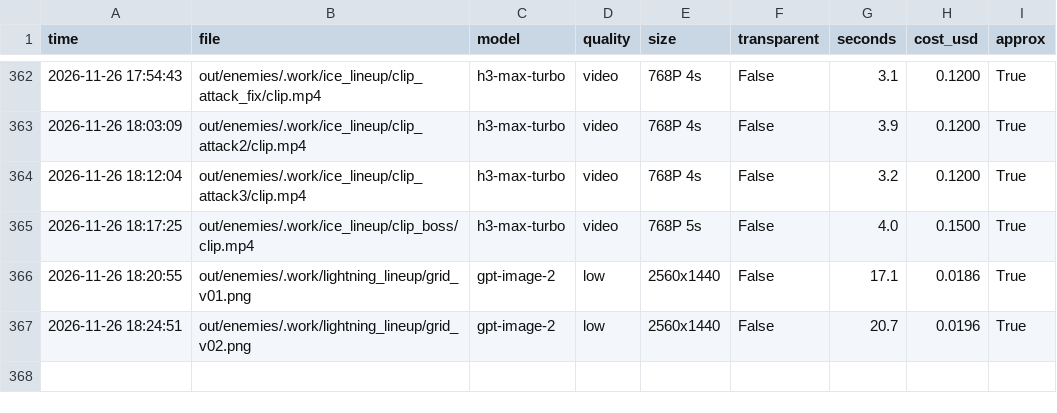
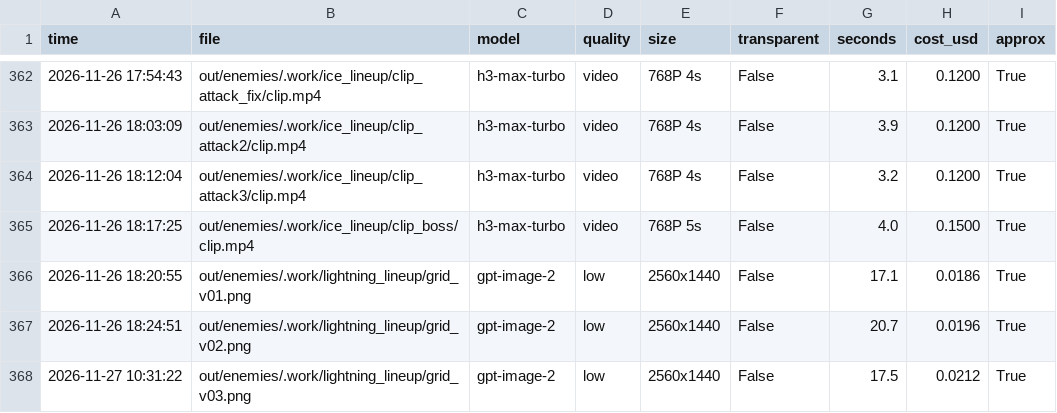
Before and after one commit to vinhtran6686/fal-lab, a CSV file: out/costs.csv, drawn as a sheet; only a part is shown, gaps mark what is left out.

```diff
--- a/out/costs.csv
+++ b/out/costs.csv
@@ -367 +367,2 @@ time,file,model,quality,size,transparent,seconds,cost_usd,approx
 2026-11-26 18:24:51,out/enemies/.work/lightning_lineup/grid_v02.png,gpt-image-2,low,2560x1440,False,20.7,0.0196,True
+2026-11-27 10:31:22,out/enemies/.work/lightning_lineup/grid_v03.png,gpt-image-2,low,2560x1440,False,17.5,0.0212,True
```
Also changed, not shown: 7 other files.
